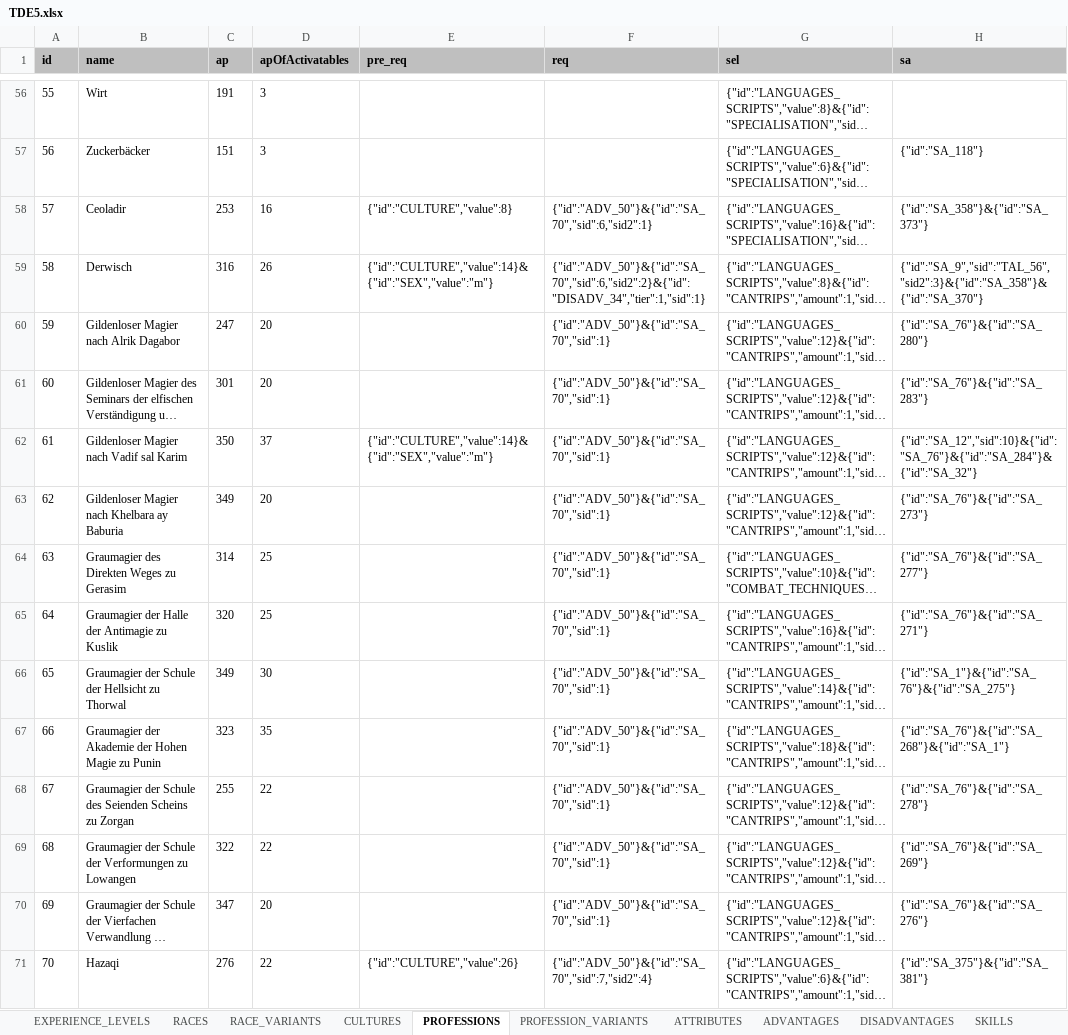
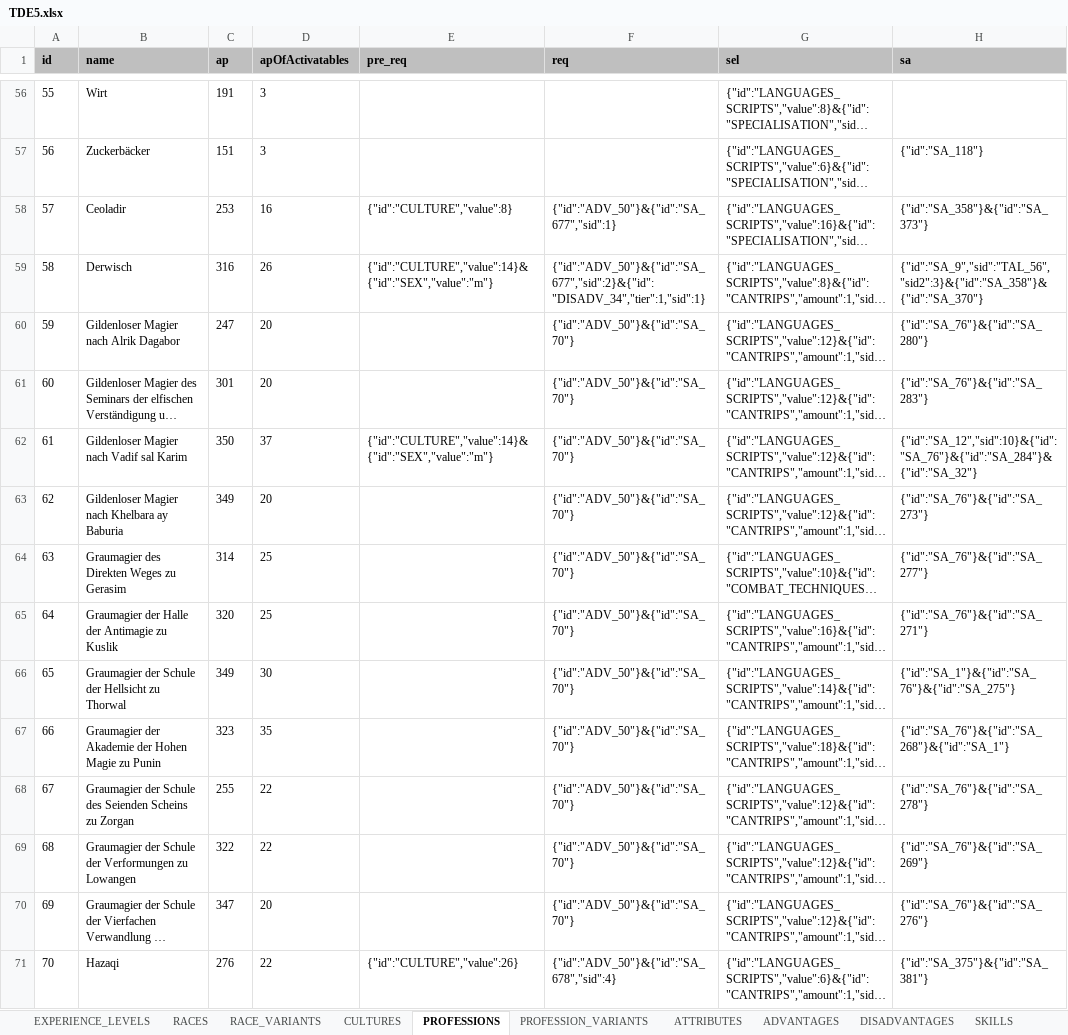
Before and after one commit to elyukai/optolith-client, an Excel workbook: src/data/TDE5.xlsx, sheet PROFESSIONS, drawn as a sheet; only a part is shown, gaps mark what is left out; long unchanged cells end in …; values as stored, in another font and other column widths than the file's, no borders; charts and pictures and table styles not drawn; the diff covers the shown part only; the diff names each change by its address in the sheet, - before the commit and + after, or states it on an @@ line.

Commit message:
Fixes for magical and blessed professions

```diff
--- a/src/data/TDE5.xlsx (sheet PROFESSIONS)
+++ b/src/data/TDE5.xlsx (sheet PROFESSIONS)
-F58 (req): {"id":"ADV_50"}&{"id":"SA_70","sid":6,"sid2":1}
+F58 (req): {"id":"ADV_50"}&{"id":"SA_677","sid":1}
-F59 (req): {"id":"ADV_50"}&{"id":"SA_70","sid":6,"sid2":2}&{"id":"DISADV_34","tier":1,"sid":1}
+F59 (req): {"id":"ADV_50"}&{"id":"SA_677","sid":2}&{"id":"DISADV_34","tier":1,"sid":1}
-F60:F70 (req): {"id":"ADV_50"}&{"id":"SA_70","sid":1}
+F60:F70 (req): {"id":"ADV_50"}&{"id":"SA_70"}
-F71 (req): {"id":"ADV_50"}&{"id":"SA_70","sid":7,"sid2":4}
+F71 (req): {"id":"ADV_50"}&{"id":"SA_678","sid":4}
```
Also changed, not shown: 34 edited cells elsewhere in this sheet, 2 other files.
